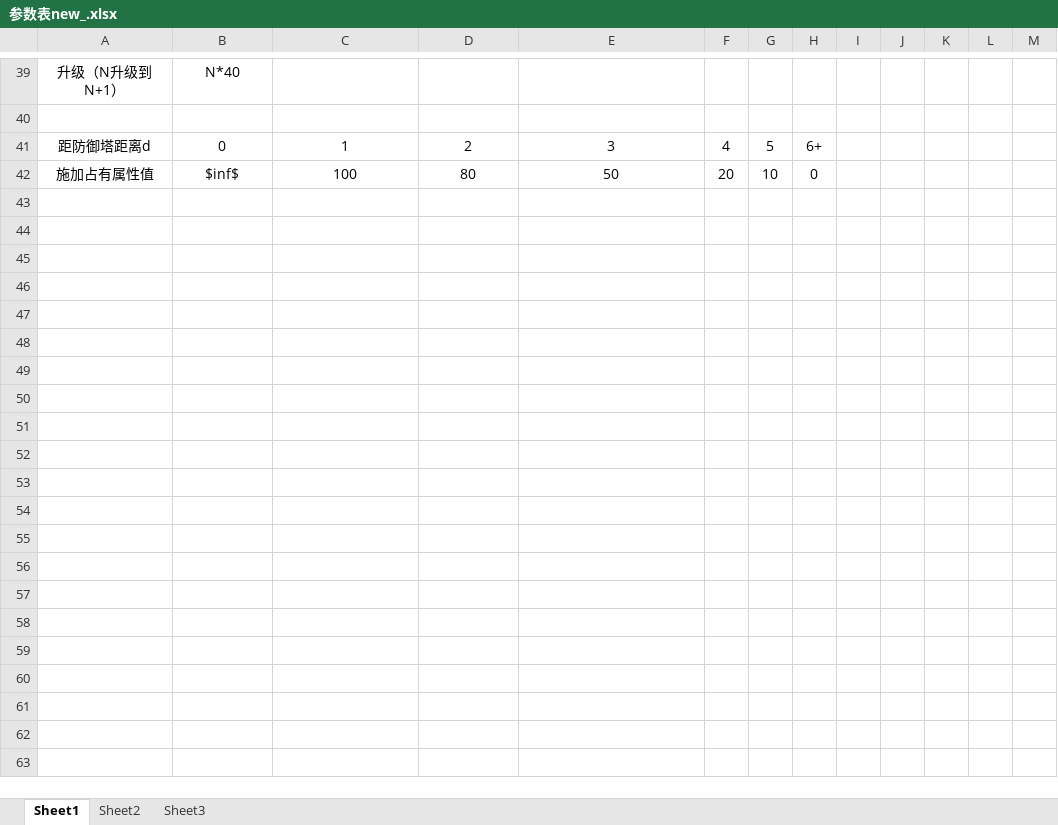
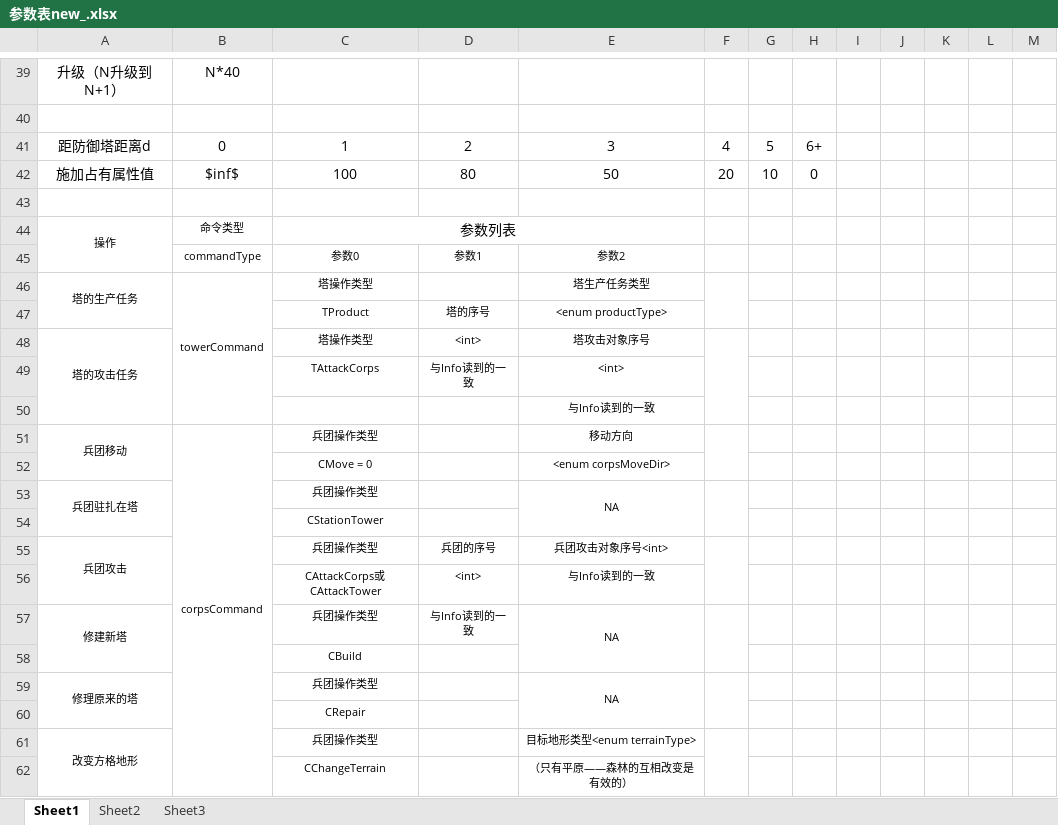
Before and after one commit to HelinXu/FC18_handbook, an Excel workbook: 参数表new_.xlsx, sheet Sheet1, drawn as a sheet; only a part is shown, gaps mark what is left out; values as stored, in another font and other column widths than the file's, no borders; the diff covers the shown part only; the diff names each change by its address in the sheet, - before the commit and + after, or states it on an @@ line.

```diff
--- a/参数表new_.xlsx (sheet Sheet1)
+++ b/参数表new_.xlsx (sheet Sheet1)
+row 43: (empty)
+row 44: 操作 | 命令类型 | 参数列表
+row 45:  | commandType | 参数0 | 参数1 | 参数2
+row 46: 塔的生产任务 | towerCommand | 塔操作类型 |  | 塔生产任务类型
+row 47:  |  | TProduct | 塔的序号 | <enum productType>
+row 48: 塔的攻击任务 |  | 塔操作类型 | <int> | 塔攻击对象序号
+row 49:  |  | TAttackCorps | 与Info读到的一致 | <int>
+row 50:  |  |  |  | 与Info读到的一致
+row 51: 兵团移动 | corpsCommand | 兵团操作类型 |  | 移动方向
+row 52:  |  | CMove = 0 |  | <enum corpsMoveDir>
+row 53: 兵团驻扎在塔 |  | 兵团操作类型 |  | NA
+row 54:  |  | CStationTower
+row 55: 兵团攻击 |  | 兵团操作类型 | 兵团的序号 | 兵团攻击对象序号<int>
+row 56:  |  | CAttackCorps或CAttackTower | <int> | 与Info读到的一致
+row 57: 修建新塔 |  | 兵团操作类型 | 与Info读到的一致 | NA
+row 58:  |  | CBuild
+row 59: 修理原来的塔 |  | 兵团操作类型 |  | NA
+row 60:  |  | CRepair
+row 61: 改变方格地形 |  | 兵团操作类型 |  | 目标地形类型<enum terrainType>
+row 62:  |  | CChangeTerrain |  | （只有平原——森林的互相改变是有效的）
```
Also changed, not shown: 55 added rows elsewhere in this sheet, sheet Sheet2, 5 other files.
